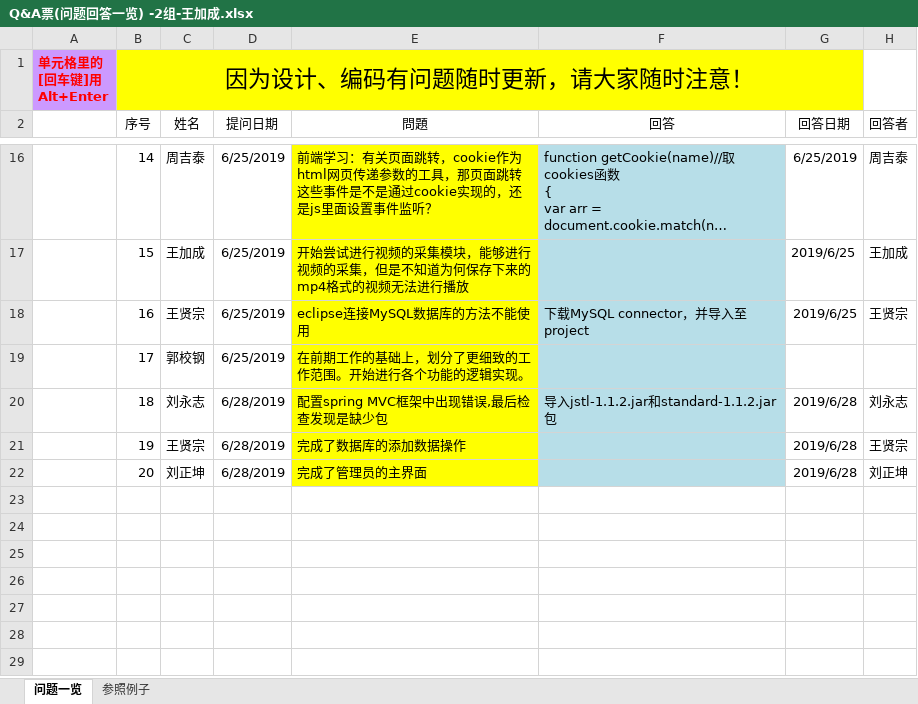
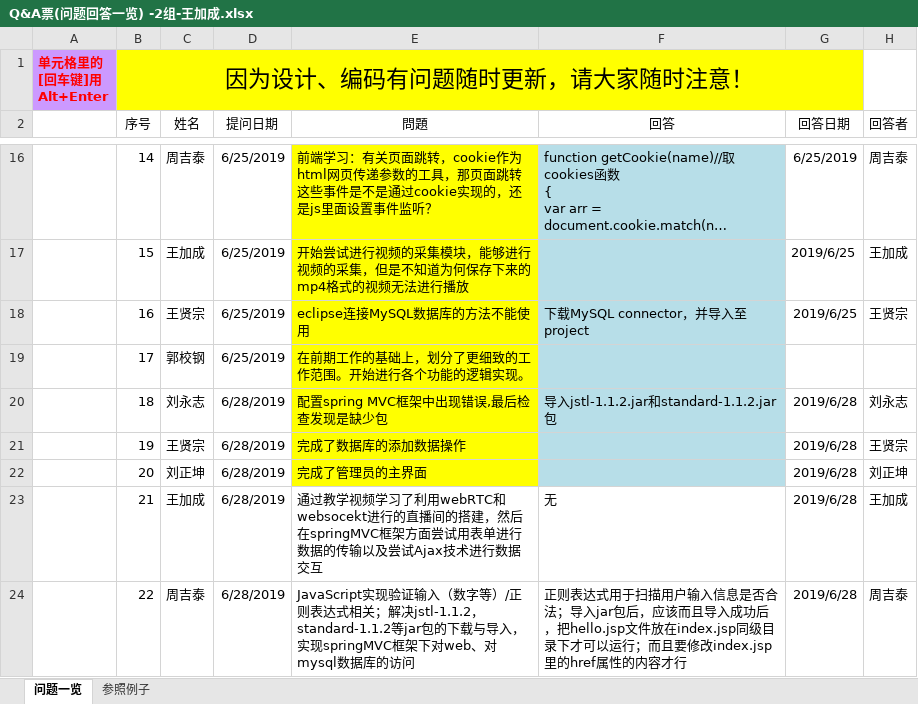
Before and after one commit to elearning-team/elearning, an Excel workbook: 公共/Q&A票(问题回答一览) -2组-王加成.xlsx, sheet 问题一览, drawn as a sheet; only a part is shown, gaps mark what is left out; long unchanged cells end in …; values as stored, in another font and other column widths than the file's, no borders; the diff names each change by its address in the sheet, - before the commit and + after, or states it on an @@ line.

```diff
--- a/公共/Q&A票(问题回答一览) -2组-王加成.xlsx (sheet 问题一览)
+++ b/公共/Q&A票(问题回答一览) -2组-王加成.xlsx (sheet 问题一览)
+row 23:  | 21 | 王加成 | 6/28/2019 | 通过教学视频学习了利用webRTC和websocekt进行的直播间的搭建，然后在springMVC框架方面尝试用表单进行数据的传输以及尝试Ajax技术进行数据交互 | 无 | 2019/6/28 | 王加成
+row 24:  | 22 | 周吉泰 | 6/28/2019 | JavaScript实现验证输入（数字等）/正则表达式相关；解决jstl-1.1.2，standard-1.1.2等jar包的下载与导入，实现springMVC框架下对web、对mysql数据库的访问 | 正则表达式用于扫描用户输入信息是否合法；导入jar包后，应该而且导入成功后，把hello.jsp文件放在index.jsp同级目录下才可以运行；而且要修改index.jsp里的href属性的内容才行 | 2019/6/28 | 周吉泰
```
Also changed, not shown: 1 other file.
